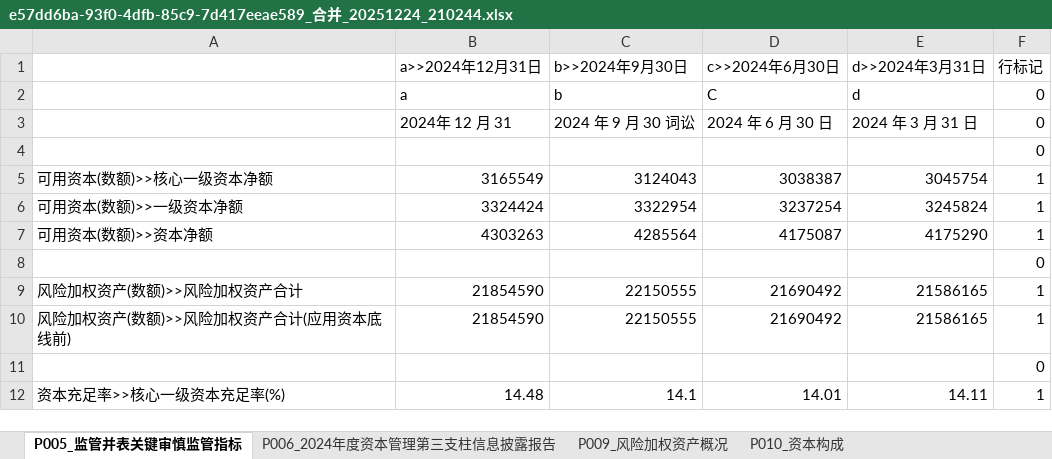
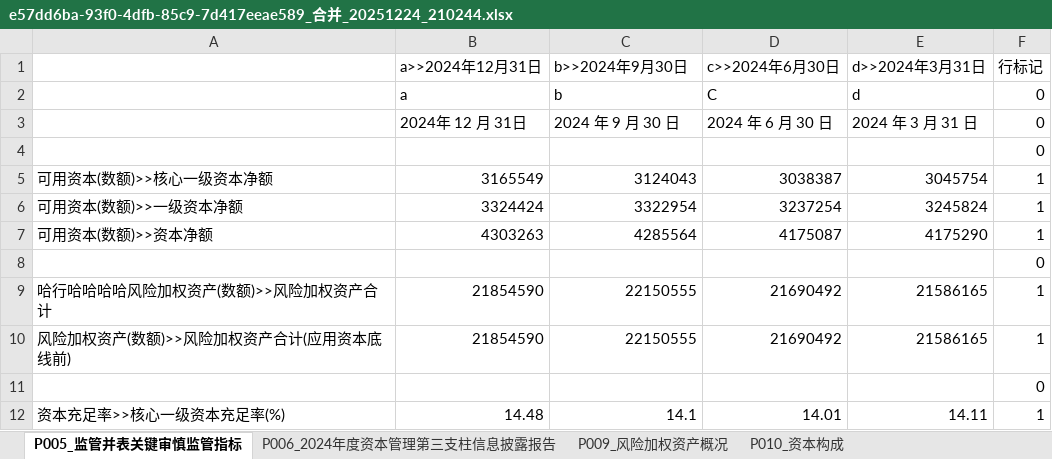
Before and after one commit to Willsgao/BankDataViz, an Excel workbook: data/backend/static/excel_data/e57dd6ba-93f0-4dfb-85c9-7d417eeae589/e57dd6ba-93f0-4dfb-85c9-7d417eeae589_合并_20251224_210244.xlsx, sheet P005_监管并表关键审慎监管指标, drawn as a sheet; only a part is shown; values as stored, in another font and other column widths than the file's, no borders; the diff names each change by its address in the sheet, - before the commit and + after, or states it on an @@ line.

```diff
--- a/data/backend/static/excel_data/e57dd6ba-93f0-4dfb-85c9-7d417eeae589/e57dd6ba-93f0-4dfb-85c9-7d417eeae589_合并_20251224_210244.xlsx (sheet P005_监管并表关键审慎监管指标)
+++ b/data/backend/static/excel_data/e57dd6ba-93f0-4dfb-85c9-7d417eeae589/e57dd6ba-93f0-4dfb-85c9-7d417eeae589_合并_20251224_210244.xlsx (sheet P005_监管并表关键审慎监管指标)
-B3 (a>>2024年12月31日): 2024年 12 月 31
+B3 (a>>2024年12月31日): 2024年 12 月 31日
-C3 (b>>2024年9月30日): 2024 年 9 月 30 词讼
+C3 (b>>2024年9月30日): 2024 年 9 月 30 日
-A9: 风险加权资产(数额)>>风险加权资产合计
+A9: 哈行哈哈哈哈风险加权资产(数额)>>风险加权资产合计
```
Also changed, not shown: 2 other files.
